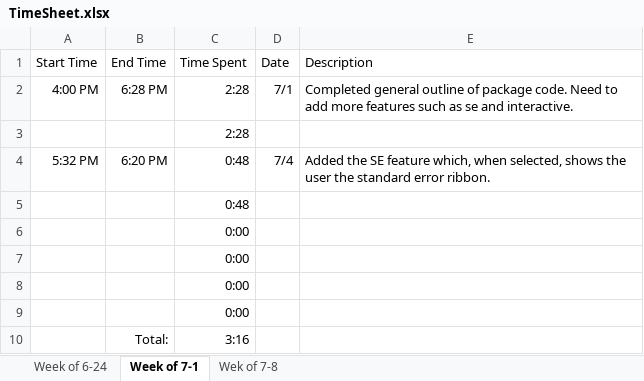
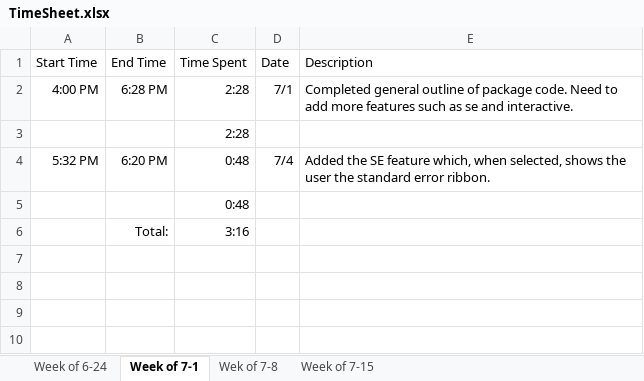
Before and after one commit to hglanz/LinearModel-RViz-Summer2019, an Excel workbook: TimeSheet.xlsx, sheet Week of 7-1, drawn as a sheet; values as stored, in another font and other column widths than the file's, no borders; the diff names each change by its address in the sheet, - before the commit and + after, or states it on an @@ line.

Commit message:
TimeSheet 7/15

```diff
--- a/TimeSheet.xlsx (sheet Week of 7-1)
+++ b/TimeSheet.xlsx (sheet Week of 7-1)
+sheet tab: Week of 7-15
-row 6:  |  | 0:00
-row 7:  |  | 0:00
-row 8:  |  | 0:00
-row 9:  |  | 0:00
```
Also changed, not shown: sheet Wek of 7-8.
